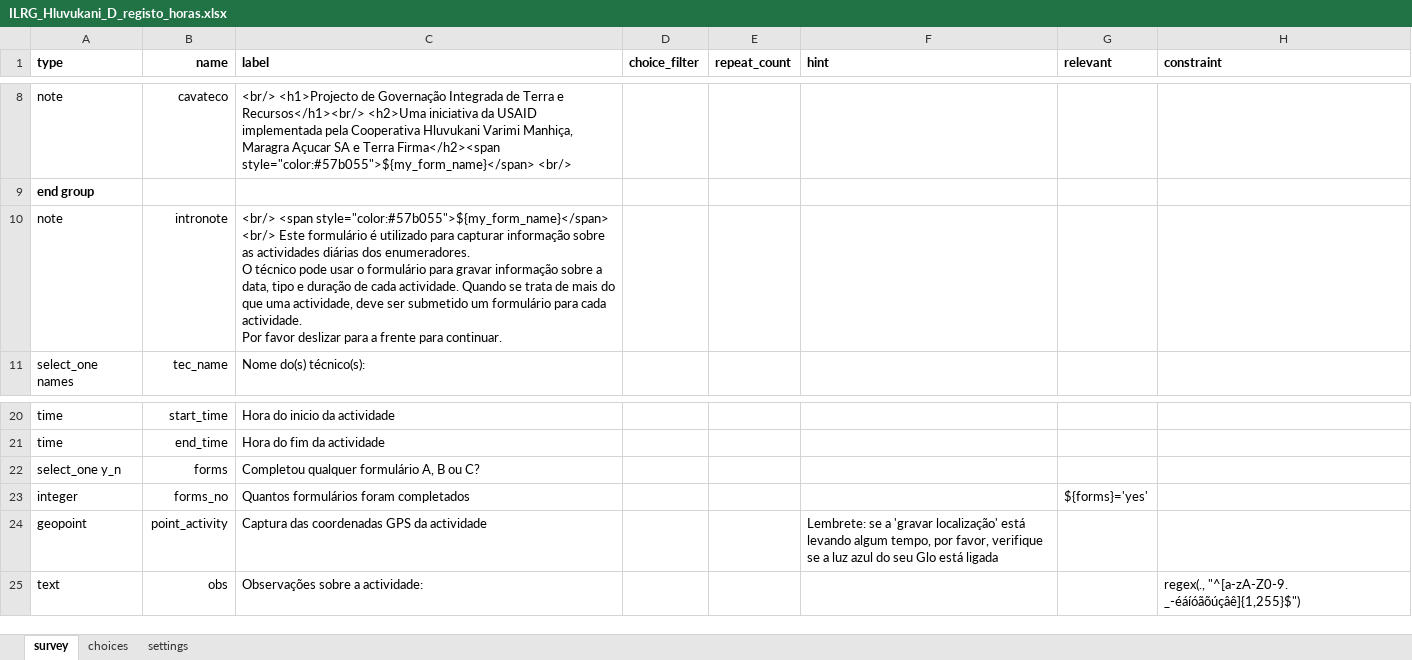
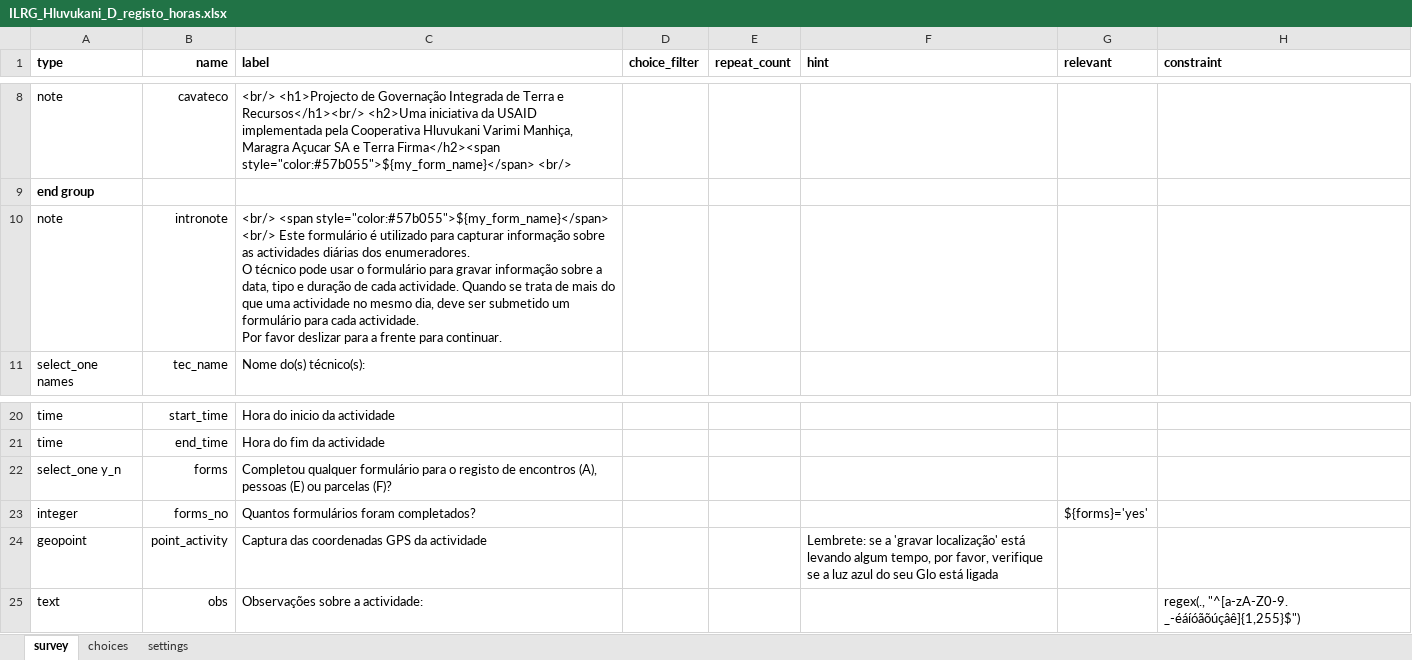
Before and after one commit to TerraFirmaMozambique/ILRG_hluvukani_odk_forms, an Excel workbook: ILRG_Hluvukani_D_registo_horas/ILRG_Hluvukani_D_registo_horas-media/ILRG_Hluvukani_D_registo_horas.xlsx, sheet survey, drawn as a sheet; only a part is shown, gaps mark what is left out; values as stored, in another font and other column widths than the file's, no borders; the diff names each change by its address in the sheet, - before the commit and + after, or states it on an @@ line.

```diff
--- a/ILRG_Hluvukani_D_registo_horas/ILRG_Hluvukani_D_registo_horas-media/ILRG_Hluvukani_D_registo_horas.xlsx (sheet survey)
+++ b/ILRG_Hluvukani_D_registo_horas/ILRG_Hluvukani_D_registo_horas-media/ILRG_Hluvukani_D_registo_horas.xlsx (sheet survey)
-C10 (label): …que uma actividade, deve ser…
+C10 (label): …que uma actividade no mesmo dia, deve ser…
-C22 (label): …qualquer formulário A, B ou C?
+C22 (label): …qualquer formulário para o registo de encontros (A), pessoas (E) ou parcelas (F)?
-C23 (label): Quantos formulários foram completados
+C23 (label): Quantos formulários foram completados?
```
Also changed, not shown: sheet choices, sheet settings, ILRG_Hluvukani_A_encontros/ILRG_Hluvukani_A_encontros-media/ILRG_Hluvukani_A_encontros.xlsx, ILRG_Hluvukani_B_histórias_interessantes/ILRG_Hluvukani_B_historias_interessantes-media/ILRG_Hluvukani_B_historias_interessantes.xlsx, 5 other files.
